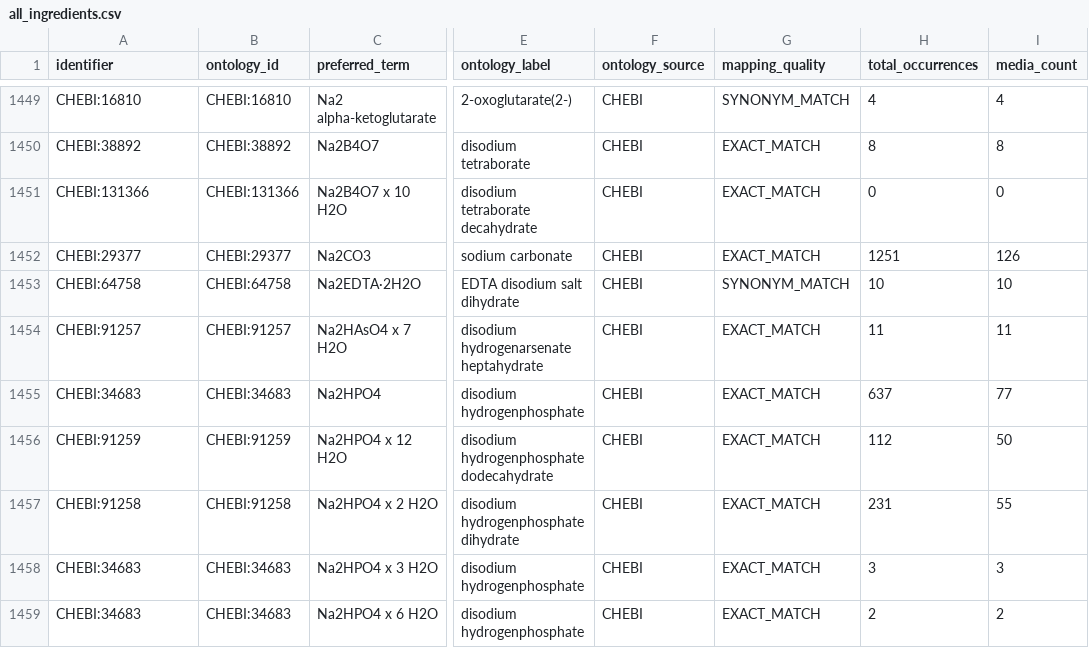
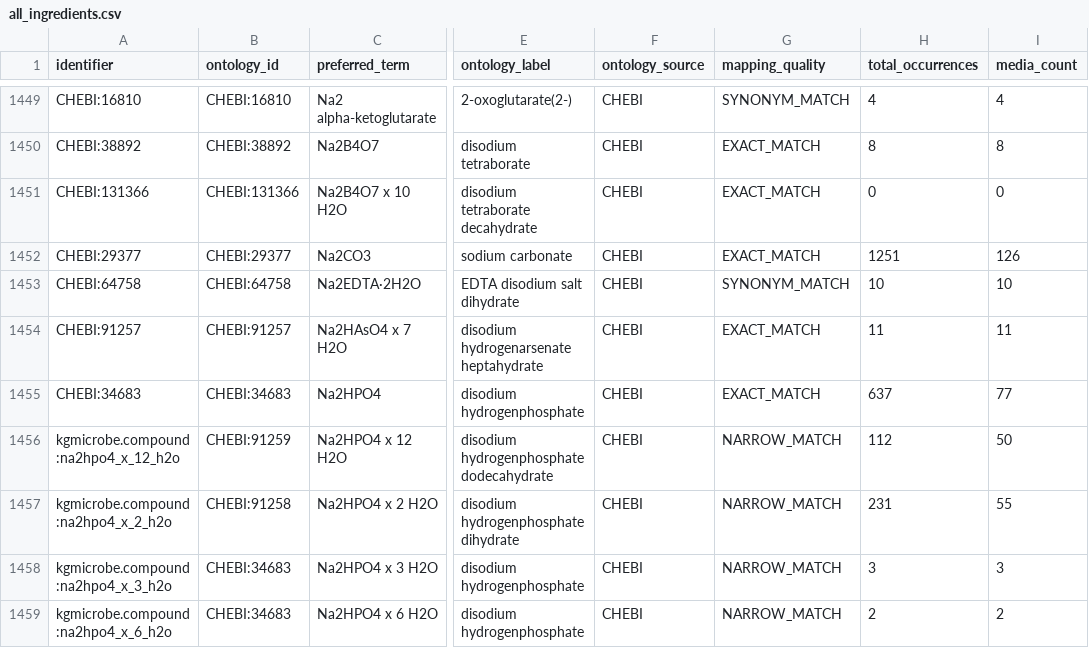
Before and after one commit to CultureBotAI/MediaIngredientMech, a CSV file: docs/data/all_ingredients.csv, drawn as a sheet; only a part is shown, gaps mark what is left out; the diff covers the shown part only; the diff names each change by its address in the sheet, - before the commit and + after, or states it on an @@ line.

```diff
--- a/docs/data/all_ingredients.csv
+++ b/docs/data/all_ingredients.csv
-A1456 (identifier): CHEBI:91259
+A1456 (identifier): kgmicrobe.compound:na2hpo4_x_12_h2o
-G1456:G1459 (mapping_quality): EXACT_MATCH
+G1456:G1459 (mapping_quality): NARROW_MATCH
-A1457 (identifier): CHEBI:91258
+A1457 (identifier): kgmicrobe.compound:na2hpo4_x_2_h2o
-A1458 (identifier): CHEBI:34683
+A1458 (identifier): kgmicrobe.compound:na2hpo4_x_3_h2o
-A1459 (identifier): CHEBI:34683
+A1459 (identifier): kgmicrobe.compound:na2hpo4_x_6_h2o
```
Also changed, not shown: 48 edited cells elsewhere in this file, docs/data/label_index.csv, docs/data/mapped_ingredients.csv, 38 other files.
